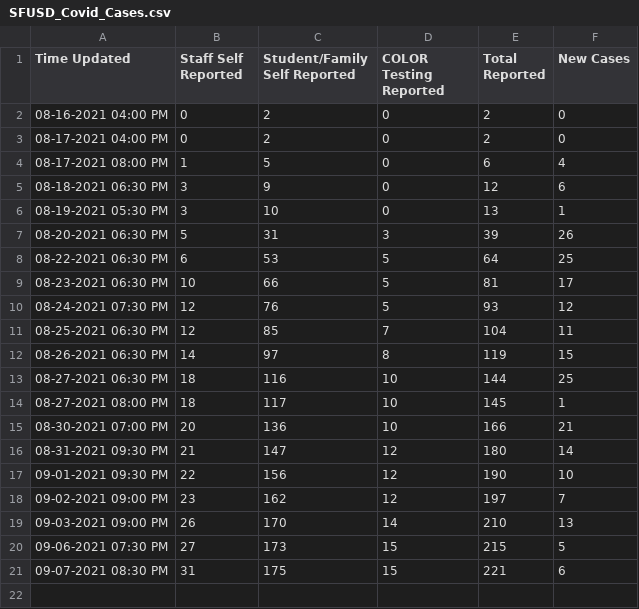
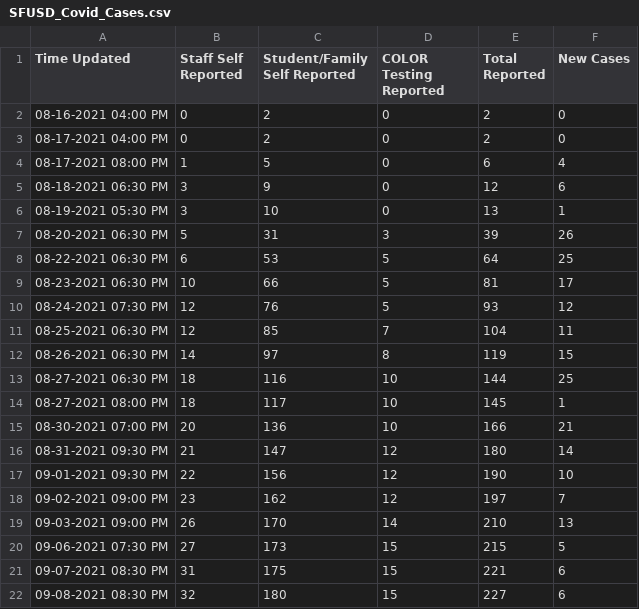
Before and after one commit to angela139/sfusdcovidtracker, a CSV file: SFUSD_Covid_Cases.csv, drawn as a sheet.

```diff
--- a/SFUSD_Covid_Cases.csv
+++ b/SFUSD_Covid_Cases.csv
@@ -21 +21,2 @@ Time Updated,Staff Self Reported,Student/Family Self Reported,COLOR Testing Repo
 09-07-2021 08:30 PM,31,175,15,221,6
+09-08-2021 08:30 PM,32,180,15,227,6
```
Also changed, not shown: 1 other file.
